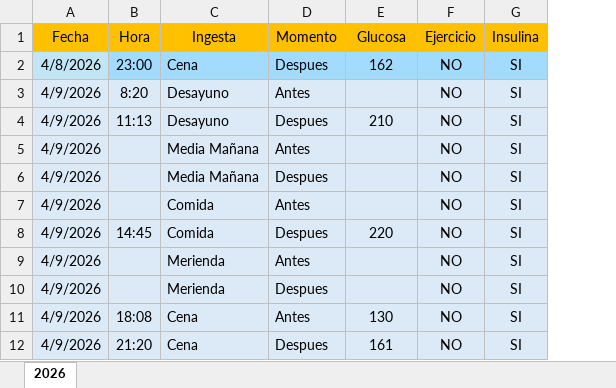
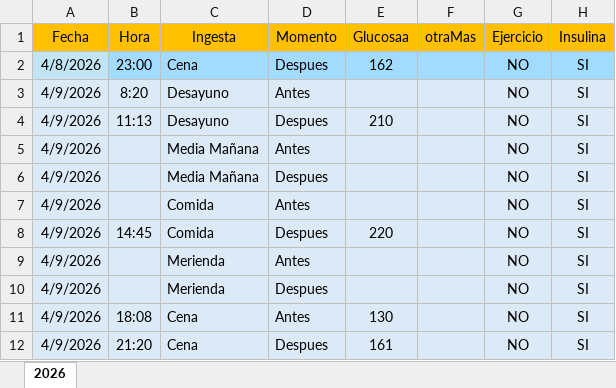
Before and after one commit to dvasco22/GlucoAnalytics, an Excel workbook: data/2026.xlsx, sheet 2026, drawn as a sheet; only a part is shown; values as stored, in another font and other column widths than the file's, no borders; the diff covers the shown part only; the diff names each change by its address in the sheet, - before the commit and + after, or states it on an @@ line.

```diff
--- a/data/2026.xlsx (sheet 2026)
+++ b/data/2026.xlsx (sheet 2026)
+column F (otraMas), empty
-E1: Glucosa
+E1: Glucosaa
```
Also changed, not shown: 39 added rows and 12 edited cells elsewhere in this sheet, 5 other files.
